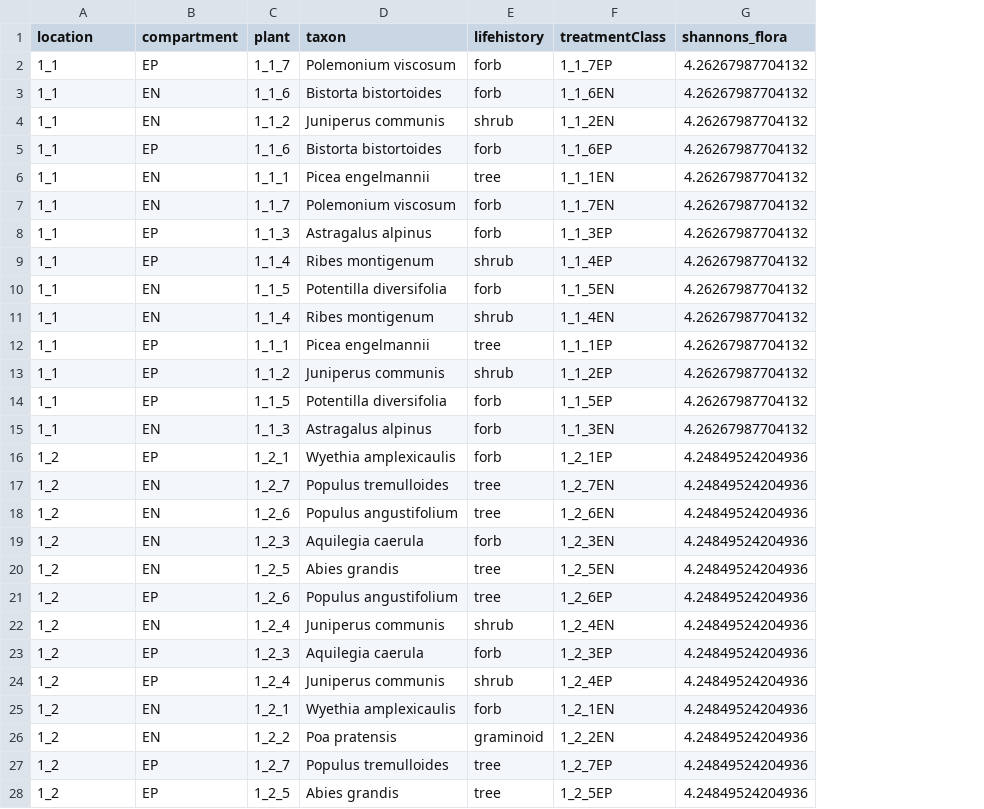
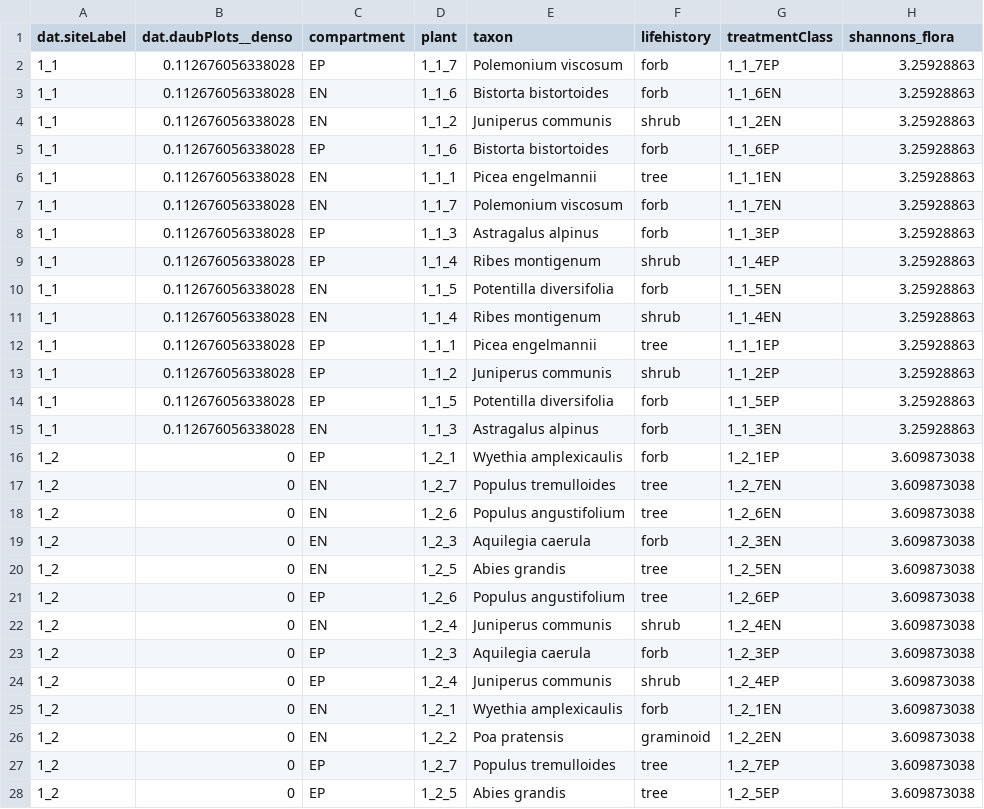
Before and after one commit to JHarrisonEcoEvo/phyllosphere, a CSV file: processedData/treatments_metadata.csv, drawn as a sheet; only a part is shown; addresses are those after the commit; the diff covers the shown part only; the diff names each change by its address in the sheet, - before the commit and + after, or states it on an @@ line.

Commit message:
added denso and shannons

```diff
--- a/processedData/treatments_metadata.csv
+++ b/processedData/treatments_metadata.csv
+column B (dat.daubPlots__denso), rows 2-28: 0.112676056338028 | 0.112676056338028 | 0.112676056338028 | 0.112676056338028 | 0.112676056338028 | 0.112676056338028 | 0.112676056338028 | 0.112676056338028 | 0.112676056338028 | 0.112676056338028 | 0.112676056338028 | 0.112676056338028 | 0.112676056338028 | 0.112676056338028 | 0 | 0 | 0 | 0 | 0 | 0 | 0 | 0 | 0 | 0 | 0 | 0 | 0
-A1: location
+A1: dat.siteLabel
-H2:H15 (shannons_flora): 4.26267987704132
+H2:H15 (shannons_flora): 3.25928863
-H16:H28 (shannons_flora): 4.24849524204936
+H16:H28 (shannons_flora): 3.609873038
```
Also changed, not shown: 67 edited cells elsewhere in this file.
